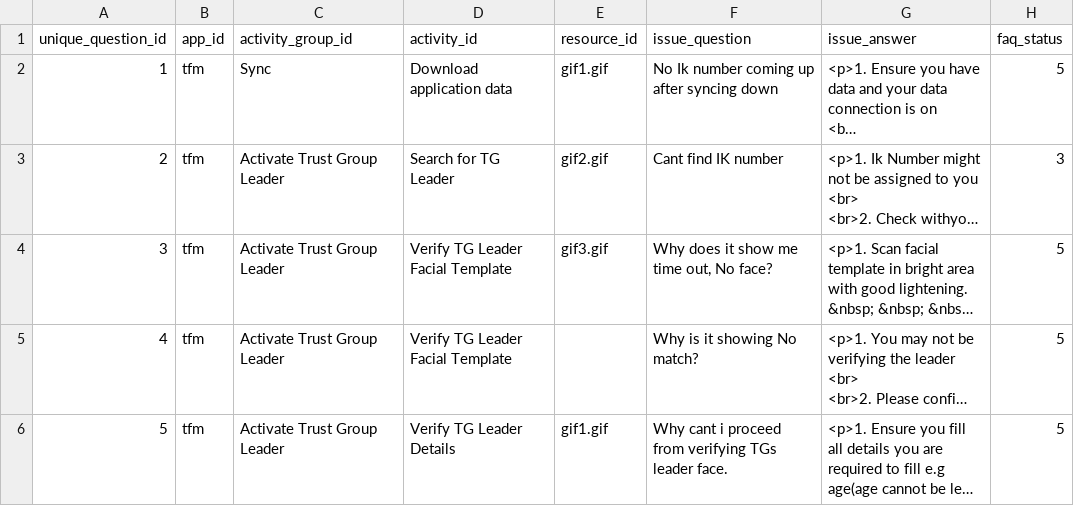
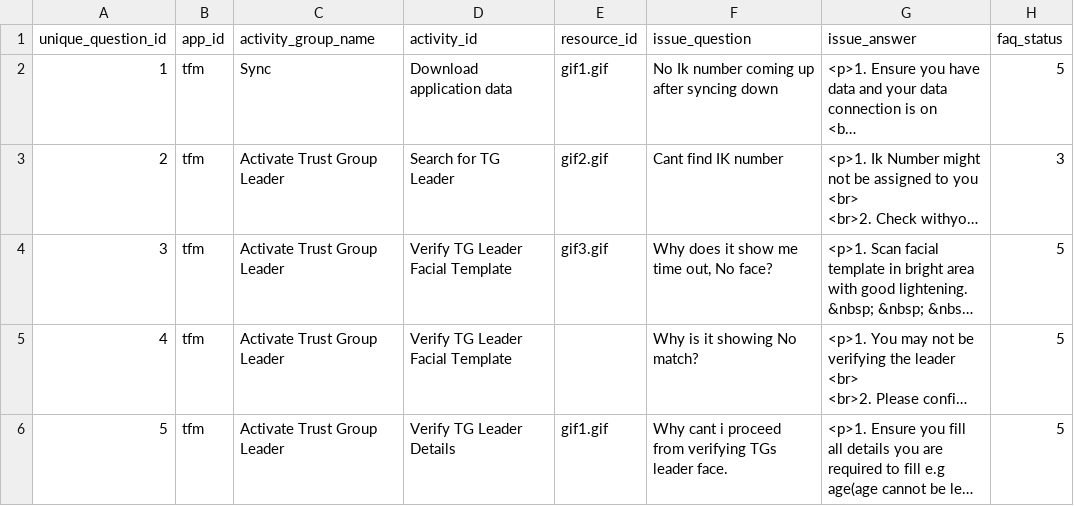
Before and after one commit to BabbanGonaDev/help-center, a CSV file: app/src/main/assets/help_center_template_tfm2.csv, drawn as a sheet; only a part is shown; long unchanged cells end in …; the diff names each change by its address in the sheet, - before the commit and + after, or states it on an @@ line.

```diff
--- a/app/src/main/assets/help_center_template_tfm2.csv
+++ b/app/src/main/assets/help_center_template_tfm2.csv
-C1: activity_group_id
+C1: activity_group_name
```
Also changed, not shown: 6 other files.
